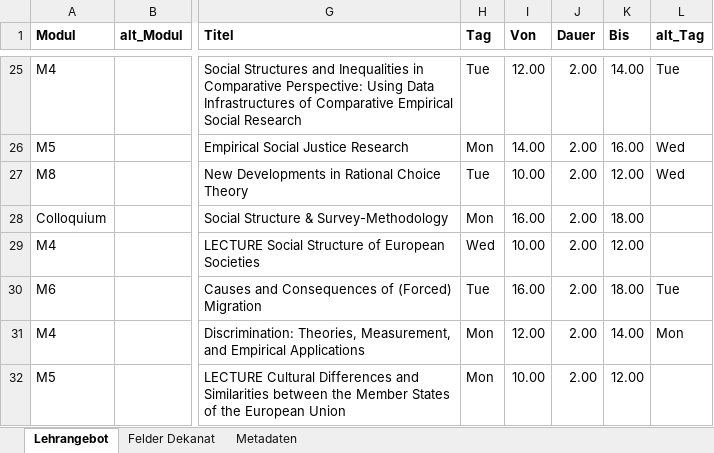
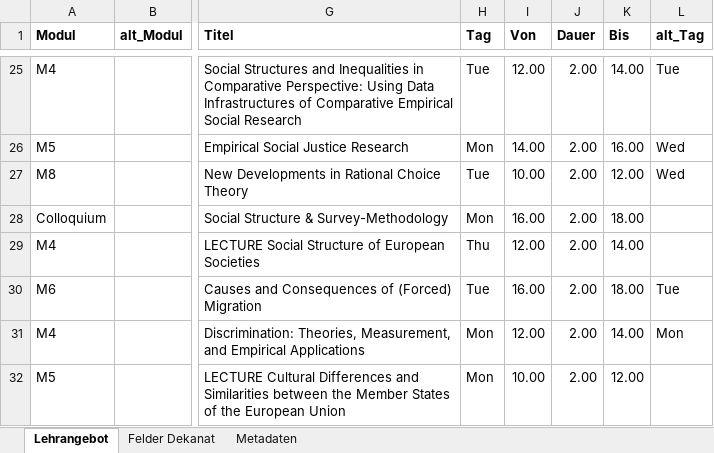
Before and after one commit to philwunderlich/lehrplanung, an Excel workbook: summer23/Lehrplanung-S23-Master.xlsx, sheet Lehrangebot, drawn as a sheet; only a part is shown, gaps mark what is left out; values as stored, in another font and other column widths than the file's, no borders; the diff covers the shown part only; the diff names each change by its address in the sheet, - before the commit and + after, or states it on an @@ line.

```diff
--- a/summer23/Lehrplanung-S23-Master.xlsx (sheet Lehrangebot)
+++ b/summer23/Lehrplanung-S23-Master.xlsx (sheet Lehrangebot)
-H29 (Tag): Wed
+H29 (Tag): Thu
-I29 (Von): 10.00
+I29 (Von): 12.00
-K29 (Bis): 12.00
+K29 (Bis): 14.00
```
Also changed, not shown: 28 edited cells elsewhere in this sheet.
